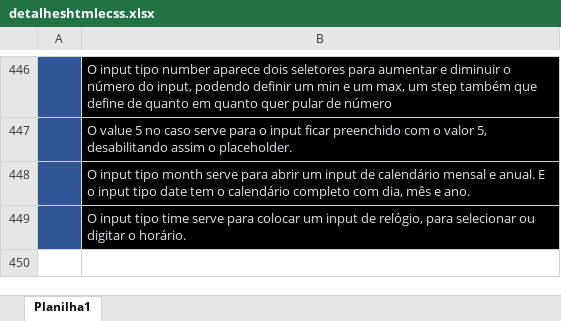
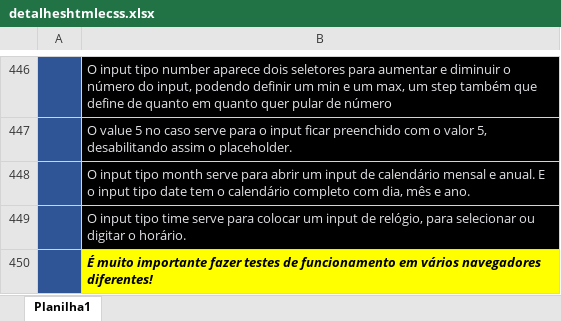
Before and after one commit to ThiagoCamponez/html-e-css, an Excel workbook: detalheshtmlecss.xlsx, sheet Planilha1, drawn as a sheet; only a part is shown, gaps mark what is left out; values as stored, in another font and other column widths than the file's, no borders; charts and pictures not drawn; the diff names each change by its address in the sheet, - before the commit and + after, or states it on an @@ line.

Commit message:
Atualizada planilha

```diff
--- a/detalheshtmlecss.xlsx (sheet Planilha1)
+++ b/detalheshtmlecss.xlsx (sheet Planilha1)
+row 450:  | É muito importante fazer testes de funcionamento em vários navegadores diferentes!
```
